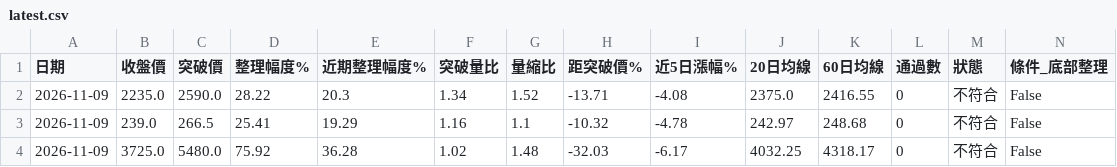
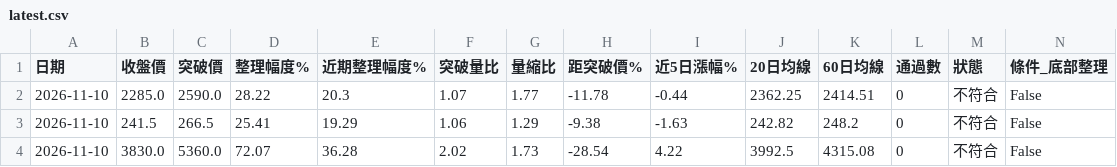
Before and after one commit to yuhsiu156/testing0, a CSV file: data/latest.csv, drawn as a sheet; only a part is shown; the diff covers the shown part only; the diff names each change by its address in the sheet, - before the commit and + after, or states it on an @@ line.

```diff
--- a/data/latest.csv
+++ b/data/latest.csv
-A2:A4 (日期): 2026-11-09
+A2:A4 (日期): 2026-11-10
-B2 (收盤價): 2235.0
+B2 (收盤價): 2285.0
-F2 (突破量比): 1.34
+F2 (突破量比): 1.07
-G2 (量縮比): 1.52
+G2 (量縮比): 1.77
-H2 (距突破價%): -13.71
+H2 (距突破價%): -11.78
-I2 (近5日漲幅%): -4.08
+I2 (近5日漲幅%): -0.44
-J2 (20日均線): 2375.0
+J2 (20日均線): 2362.25
-K2 (60日均線): 2416.55
+K2 (60日均線): 2414.51
-B3 (收盤價): 239.0
+B3 (收盤價): 241.5
-F3 (突破量比): 1.16
+F3 (突破量比): 1.06
-G3 (量縮比): 1.1
+G3 (量縮比): 1.29
-H3 (距突破價%): -10.32
+H3 (距突破價%): -9.38
-I3 (近5日漲幅%): -4.78
+I3 (近5日漲幅%): -1.63
-J3 (20日均線): 242.97
+J3 (20日均線): 242.82
-K3 (60日均線): 248.68
+K3 (60日均線): 248.2
-B4 (收盤價): 3725.0
+B4 (收盤價): 3830.0
-C4 (突破價): 5480.0
+C4 (突破價): 5360.0
-D4 (整理幅度%): 75.92
+D4 (整理幅度%): 72.07
-F4 (突破量比): 1.02
+F4 (突破量比): 2.02
-G4 (量縮比): 1.48
+G4 (量縮比): 1.73
-H4 (距突破價%): -32.03
+H4 (距突破價%): -28.54
-I4 (近5日漲幅%): -6.17
+I4 (近5日漲幅%): 4.22
-J4 (20日均線): 4032.25
+J4 (20日均線): 3992.5
-K4 (60日均線): 4318.17
+K4 (60日均線): 4315.08
```
Also changed, not shown: 20 edited cells elsewhere in this file, data/history.csv.
